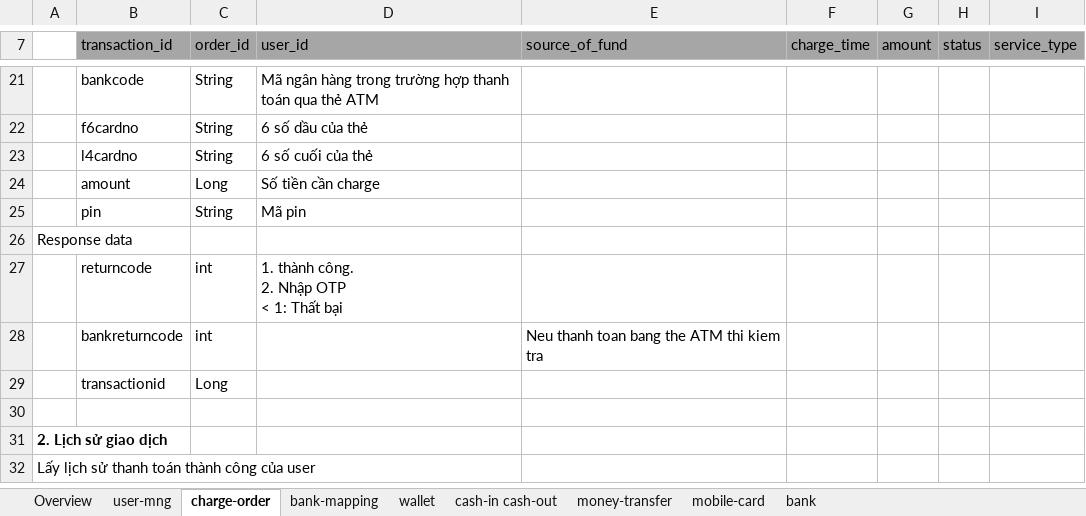
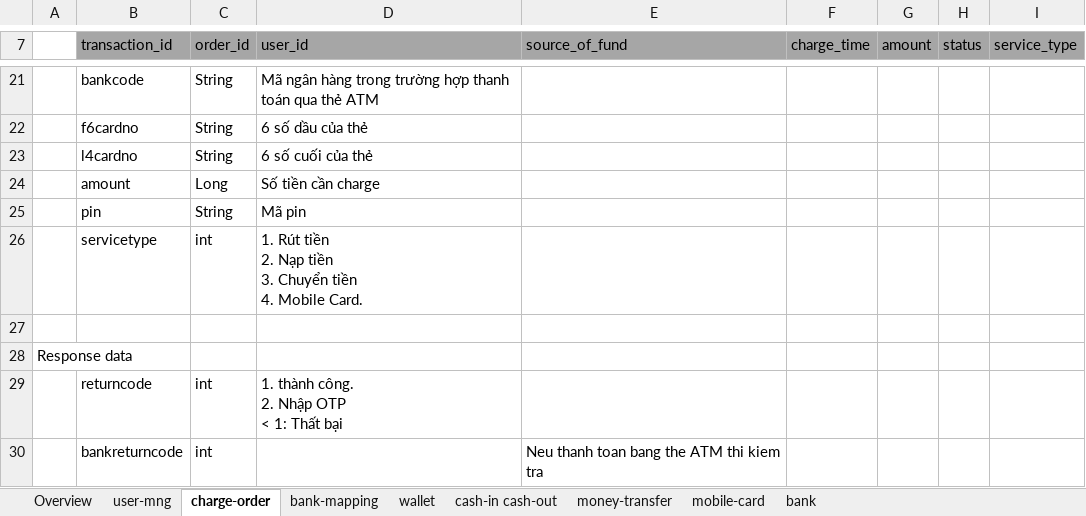
Before and after one commit to thai94/z-wallet, an Excel workbook: docs/feature-design.xlsx, sheet charge-order, drawn as a sheet; only a part is shown, gaps mark what is left out; the shorter side is filled out with more unchanged rows; values as stored, in another font and other column widths than the file's, no borders; ↵ is a line break in a cell; the diff names each change by its address in the sheet, - before the commit and + after, or states it on an @@ line.

```diff
--- a/docs/feature-design.xlsx (sheet charge-order)
+++ b/docs/feature-design.xlsx (sheet charge-order)
+row 26:  | servicetype | int | 1. Rút tiền ↵ 2. Nạp tiền ↵ 3. Chuyển tiền ↵ 4. Mobile Card.
+row 27: (empty)
```
Also changed, not shown: 11 other files.
